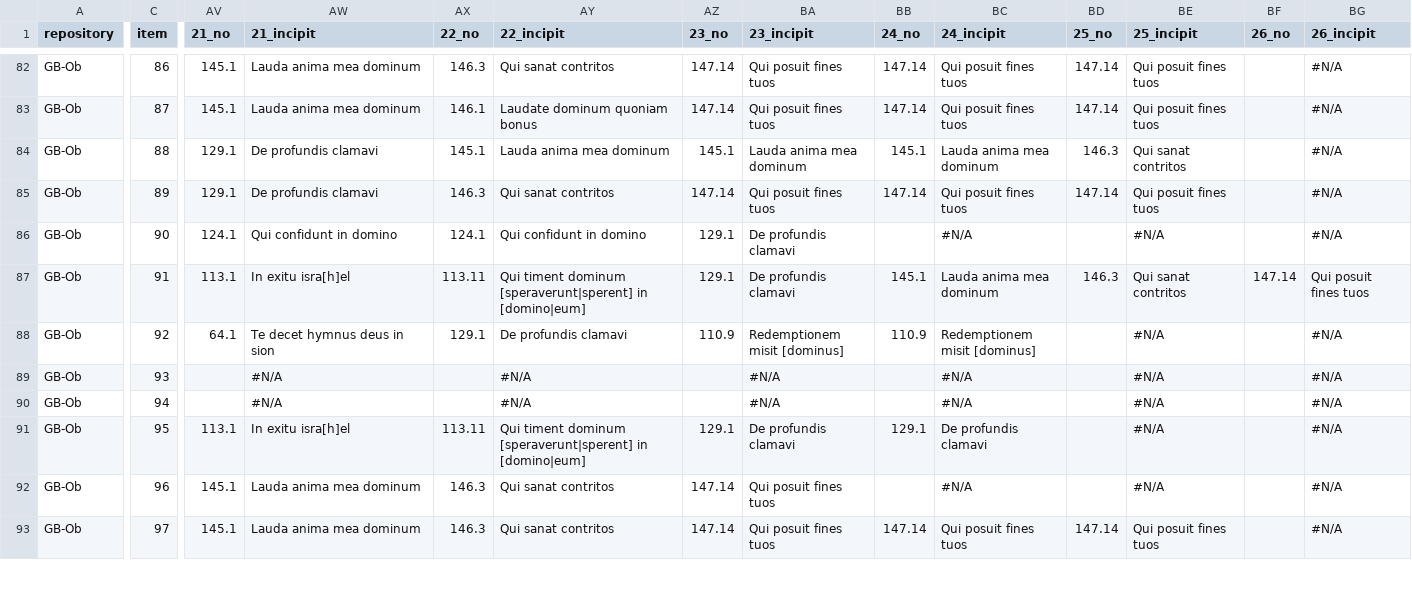
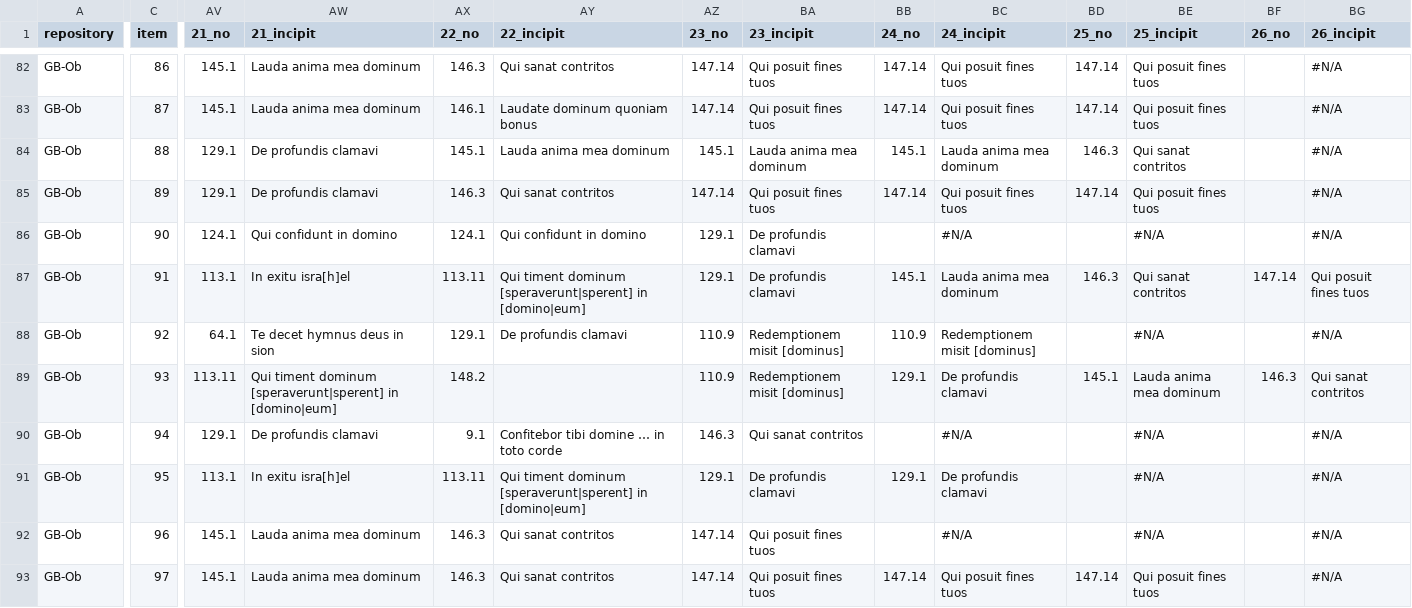
Before and after one commit to Nemer50/alleluia, a TSV file: GB-Ob_Dep-b-224_5-13.tsv, drawn as a sheet; only a part is shown, gaps mark what is left out; the diff covers the shown part only; the diff names each change by its address in the sheet, - before the commit and + after, or states it on an @@ line.

Commit message:
TSV payload from Google Sheets

```diff
--- a/GB-Ob_Dep-b-224_5-13.tsv
+++ b/GB-Ob_Dep-b-224_5-13.tsv
-AV89 (21_no): (empty)
+AV89 (21_no): 113.11
-AW89 (21_incipit): #N/A
+AW89 (21_incipit): Qui timent dominum [speraverunt|sperent] in [domino|eum]
-AX89 (22_no): (empty)
+AX89 (22_no): 148.2
-AY89 (22_incipit): #N/A
+AY89 (22_incipit): (empty)
-AZ89 (23_no): (empty)
+AZ89 (23_no): 110.9
-BA89 (23_incipit): #N/A
+BA89 (23_incipit): Redemptionem misit [dominus]
-BB89 (24_no): (empty)
+BB89 (24_no): 129.1
-BC89 (24_incipit): #N/A
+BC89 (24_incipit): De profundis clamavi
-BD89 (25_no): (empty)
+BD89 (25_no): 145.1
-BE89 (25_incipit): #N/A
+BE89 (25_incipit): Lauda anima mea dominum
-BF89 (26_no): (empty)
+BF89 (26_no): 146.3
-BG89 (26_incipit): #N/A
+BG89 (26_incipit): Qui sanat contritos
-AV90 (21_no): (empty)
+AV90 (21_no): 129.1
-AW90 (21_incipit): #N/A
+AW90 (21_incipit): De profundis clamavi
-AX90 (22_no): (empty)
+AX90 (22_no): 9.1
-AY90 (22_incipit): #N/A
+AY90 (22_incipit): Confitebor tibi domine … in toto corde
-AZ90 (23_no): (empty)
+AZ90 (23_no): 146.3
-BA90 (23_incipit): #N/A
+BA90 (23_incipit): Qui sanat contritos
```
Also changed, not shown: 94 edited cells elsewhere in this file.
